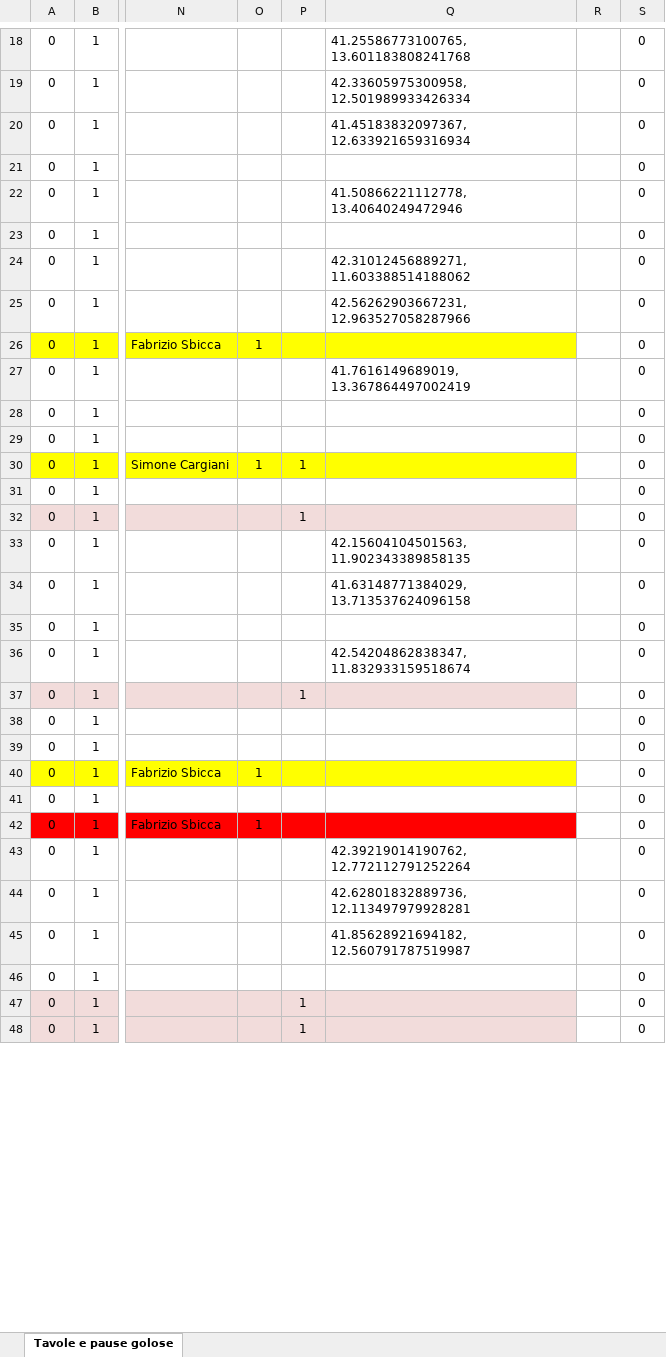
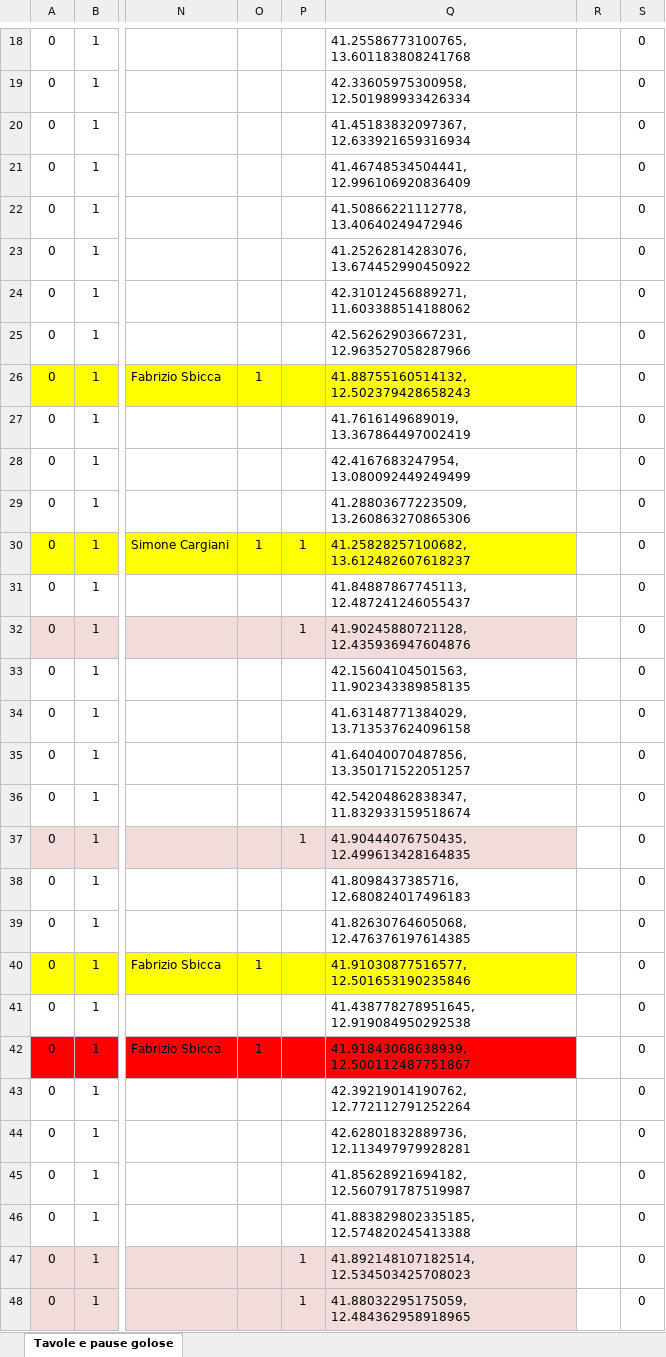
Before and after one commit to pecoraneraeditore/mappa-ristoranti, an Excel workbook: Roma_2028.xlsx, sheet Tavole e pause golose, drawn as a sheet; only a part is shown, gaps mark what is left out; values as stored, in another font and other column widths than the file's, no borders; the diff covers the shown part only; the diff names each change by its address in the sheet, - before the commit and + after, or states it on an @@ line.

```diff
--- a/Roma_2028.xlsx (sheet Tavole e pause golose)
+++ b/Roma_2028.xlsx (sheet Tavole e pause golose)
-Q21: (empty)
+Q21: 41.46748534504441, 12.996106920836409
-Q23: (empty)
+Q23: 41.25262814283076, 13.674452990450922
-Q26: (empty)
+Q26: 41.88755160514132, 12.502379428658243
-Q28: (empty)
+Q28: 42.4167683247954, 13.080092449249499
-Q29: (empty)
+Q29: 41.28803677223509, 13.260863270865306
-Q30: (empty)
+Q30: 41.25828257100682, 13.612482607618237
-Q31: (empty)
+Q31: 41.84887867745113, 12.487241246055437
-Q32: (empty)
+Q32: 41.90245880721128, 12.435936947604876
-Q35: (empty)
+Q35: 41.64040070487856, 13.350171522051257
-Q37: (empty)
+Q37: 41.90444076750435, 12.499613428164835
-Q38: (empty)
+Q38: 41.8098437385716, 12.680824017496183
-Q39: (empty)
+Q39: 41.82630764605068, 12.476376197614385
-Q40: (empty)
+Q40: 41.91030877516577, 12.501653190235846
-Q41: (empty)
+Q41: 41.438778278951645, 12.919084950292538
-Q42: (empty)
+Q42: 41.91843068638939, 12.500112487751867
-Q46: (empty)
+Q46: 41.883829802335185, 12.574820245413388
-Q47: (empty)
+Q47: 41.892148107182514, 12.534503425708023
-Q48: (empty)
+Q48: 41.88032295175059, 12.484362958918965
```
Also changed, not shown: 1 removed row and 24 edited cells elsewhere in this sheet, formulas that keep their value, 3 other files.
